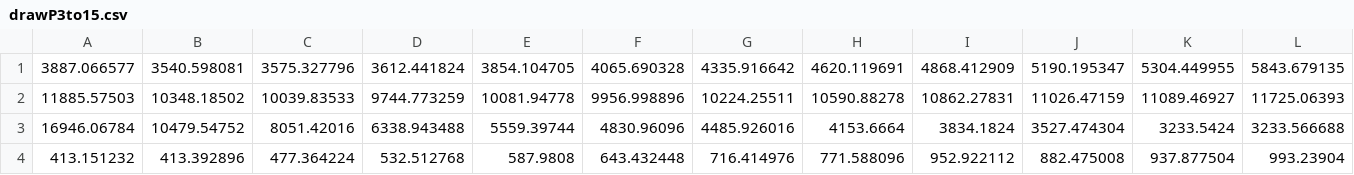
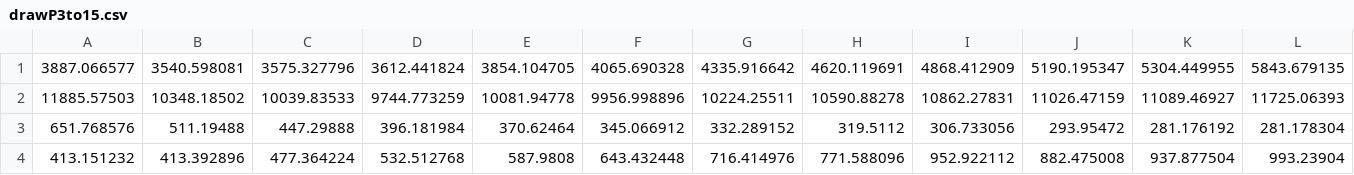
Before and after one commit to sarahscheffler/TurboIKOS, a CSV file: data/drawP3to15.csv, drawn as a sheet; only a part is shown; removed rows and columns are numbered as before the commit, all else as after; rows hold the shown columns only; the diff names each change by its address in the sheet, - before the commit and + after, or states it on an @@ line.

```diff
--- a/data/drawP3to15.csv
+++ b/data/drawP3to15.csv
-row 3: 16946.06784 | 10479.54752 | 8051.42016 | 6338.943488 | 5559.39744 | 4830.96096 | 4485.926016 | 4153.6664 | 3834.1824 | 3527.474304 | 3233.5424 | 3233.566688
+row 3: 651.768576 | 511.19488 | 447.29888 | 396.181984 | 370.62464 | 345.066912 | 332.289152 | 319.5112 | 306.733056 | 293.95472 | 281.176192 | 281.178304
```
Also changed, not shown: data/drawP3to100.csv, 16 other files.
